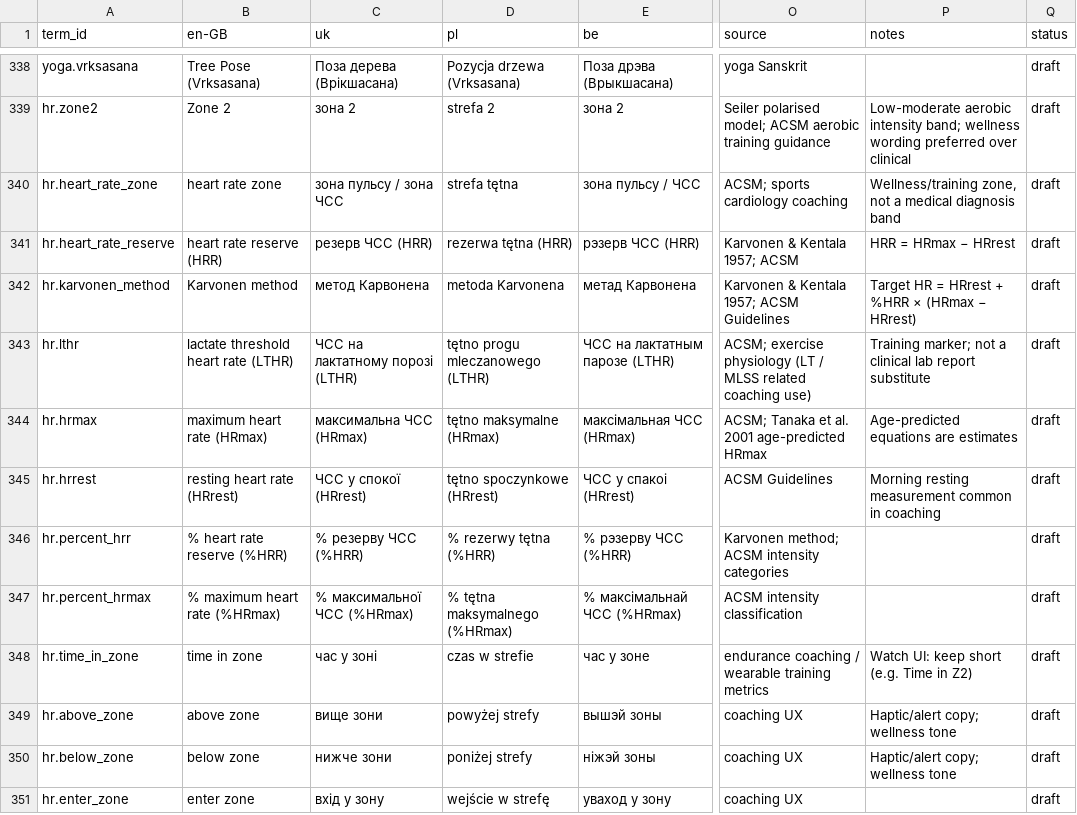
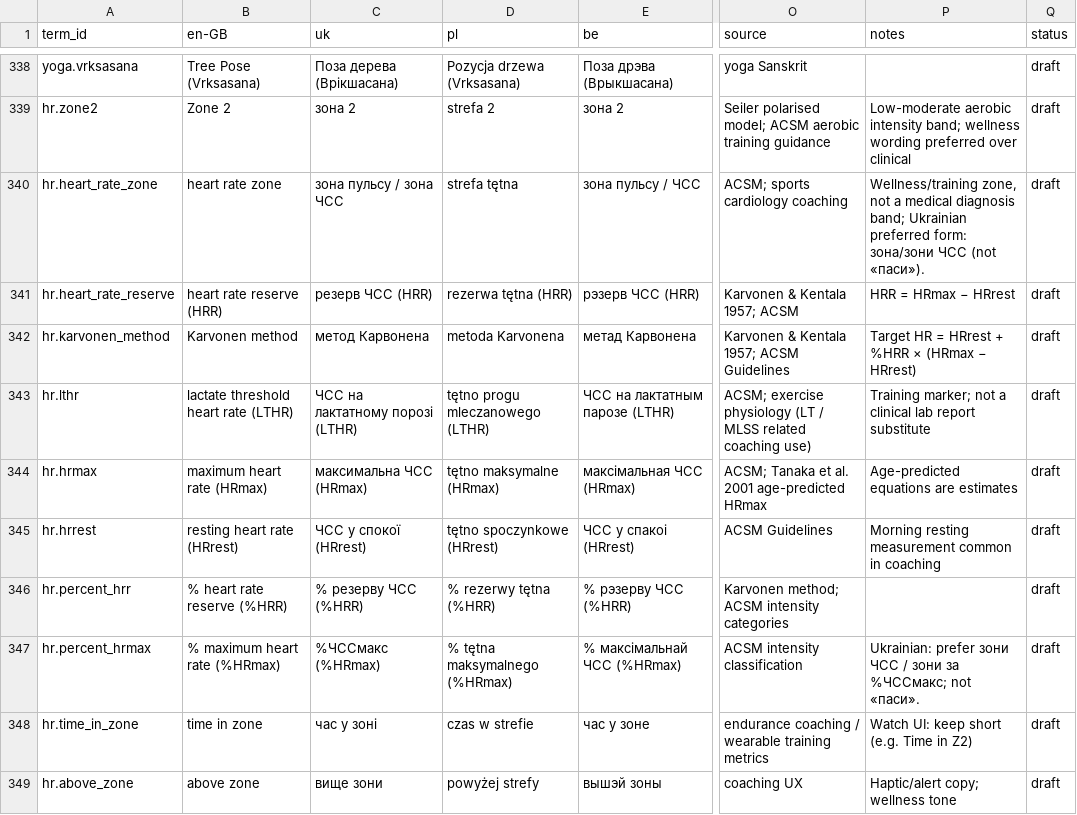
Before and after one commit to Ihor-Meat-Proxy/OmniGart, a CSV file: content/i18n/glossary/glossary.csv, drawn as a sheet; only a part is shown, gaps mark what is left out; the shorter side is filled out with more unchanged rows; the diff names each change by its address in the sheet, - before the commit and + after, or states it on an @@ line.

```diff
--- a/content/i18n/glossary/glossary.csv
+++ b/content/i18n/glossary/glossary.csv
-P340 (notes): …medical diagnosis band
+P340 (notes): …medical diagnosis band; Ukrainian preferred form: зона/зони ЧСС (not «паси»).
-C347 (uk): % максимальної ЧСС (%HRmax)
+C347 (uk): %ЧССмакс (%HRmax)
-P347 (notes): (empty)
+P347 (notes): Ukrainian: prefer зони ЧСС / зони за %ЧССмакс; not «паси».
```
